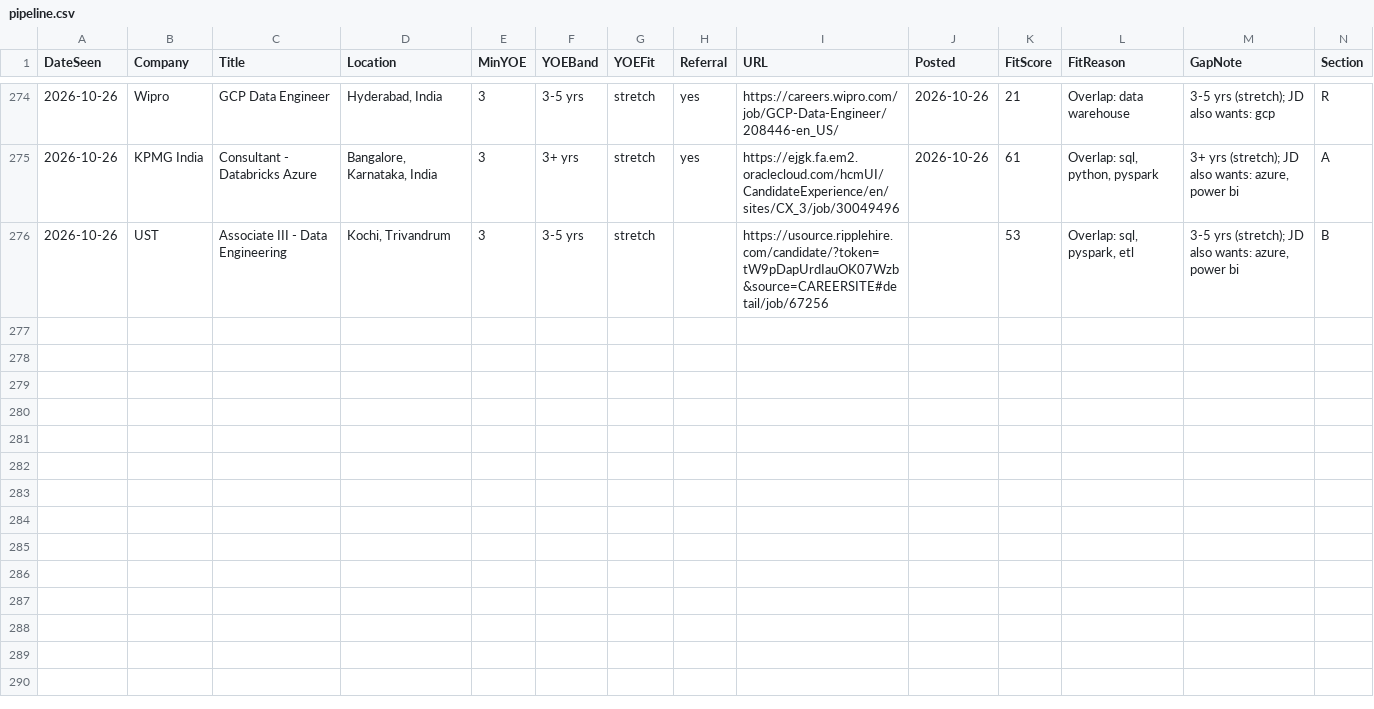
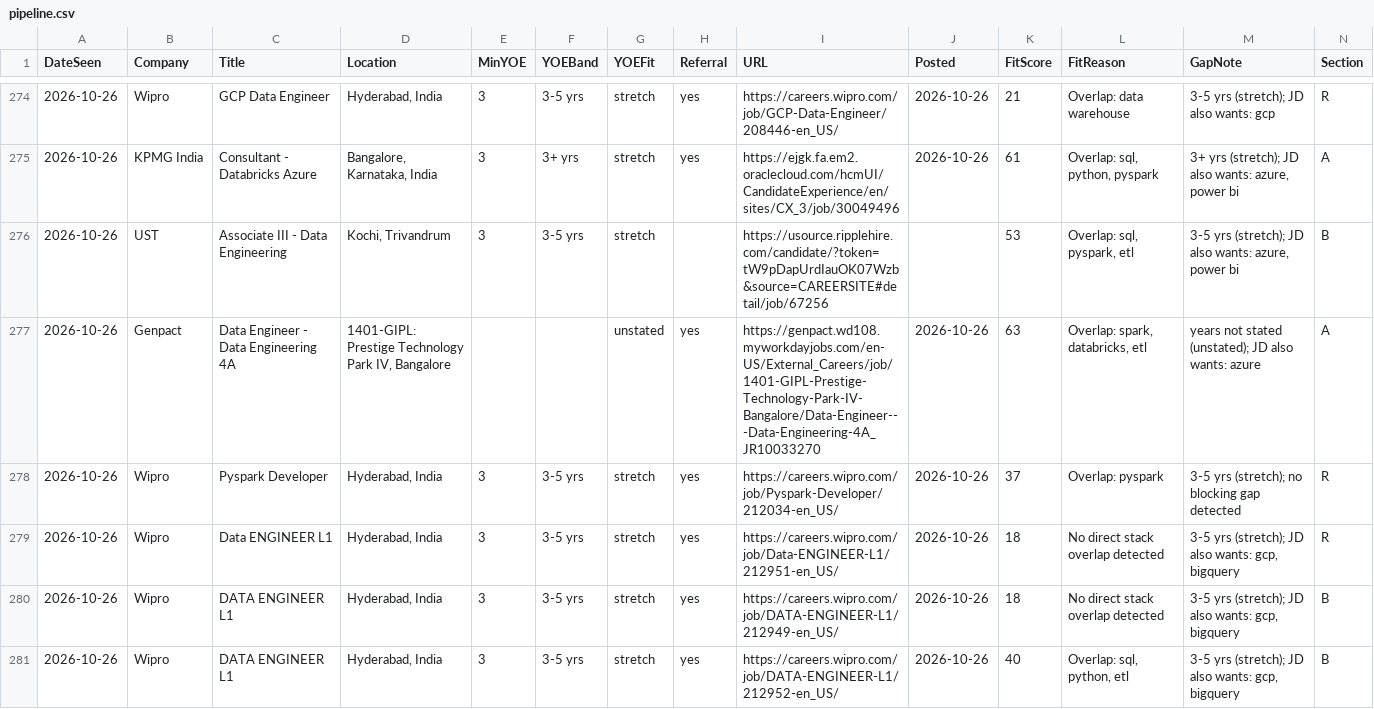
Before and after one commit to m3rcury02/jobscan-de, a CSV file: pipeline.csv, drawn as a sheet; only a part is shown, gaps mark what is left out; rows hold the shown columns only; the diff covers the shown part only; the diff names each change by its address in the sheet, - before the commit and + after, or states it on an @@ line.

```diff
--- a/pipeline.csv
+++ b/pipeline.csv
+row 277: 2026-10-26 | Genpact | Data Engineer - Data Engineering 4A | 1401-GIPL: Prestige Technology Park IV, Bangalore |  |  | unstated | yes | https://genpact.wd108.myworkdayjobs.com/en-US/External_Careers/job/1401-GIPL-Prestige-Technology-Park-IV-Bangalore/Data-Engineer---Data-Engineering-4A_JR10033270 | 2026-10-26 | 63 | Overlap: spark, databricks, etl | years not stated (unstated); JD also wants: azure | A
+row 278: 2026-10-26 | Wipro | Pyspark Developer | Hyderabad, India | 3 | 3-5 yrs | stretch | yes | https://careers.wipro.com/job/Pyspark-Developer/212034-en_US/ | 2026-10-26 | 37 | Overlap: pyspark | 3-5 yrs (stretch); no blocking gap detected | R
+row 279: 2026-10-26 | Wipro | Data ENGINEER L1 | Hyderabad, India | 3 | 3-5 yrs | stretch | yes | https://careers.wipro.com/job/Data-ENGINEER-L1/212951-en_US/ | 2026-10-26 | 18 | No direct stack overlap detected | 3-5 yrs (stretch); JD also wants: gcp, bigquery | R
+row 280: 2026-10-26 | Wipro | DATA ENGINEER L1 | Hyderabad, India | 3 | 3-5 yrs | stretch | yes | https://careers.wipro.com/job/DATA-ENGINEER-L1/212949-en_US/ | 2026-10-26 | 18 | No direct stack overlap detected | 3-5 yrs (stretch); JD also wants: gcp, bigquery | B
+row 281: 2026-10-26 | Wipro | DATA ENGINEER L1 | Hyderabad, India | 3 | 3-5 yrs | stretch | yes | https://careers.wipro.com/job/DATA-ENGINEER-L1/212952-en_US/ | 2026-10-26 | 40 | Overlap: sql, python, etl | 3-5 yrs (stretch); JD also wants: gcp, bigquery | B
```
Also changed, not shown: 5 added rows elsewhere in this file, 2 other files.
